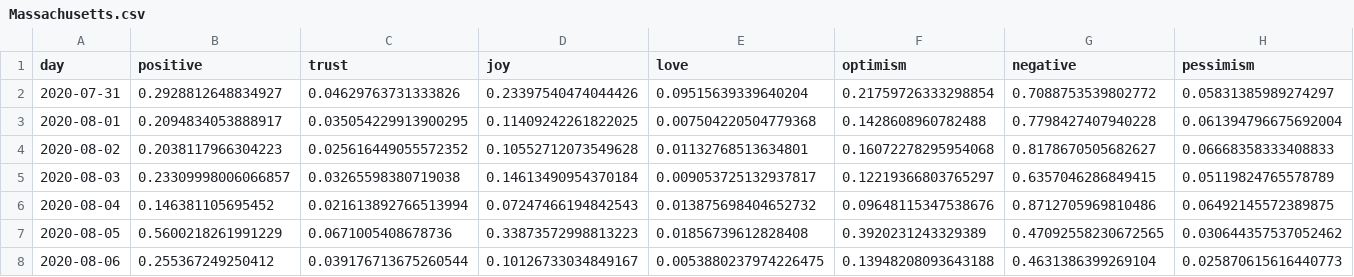
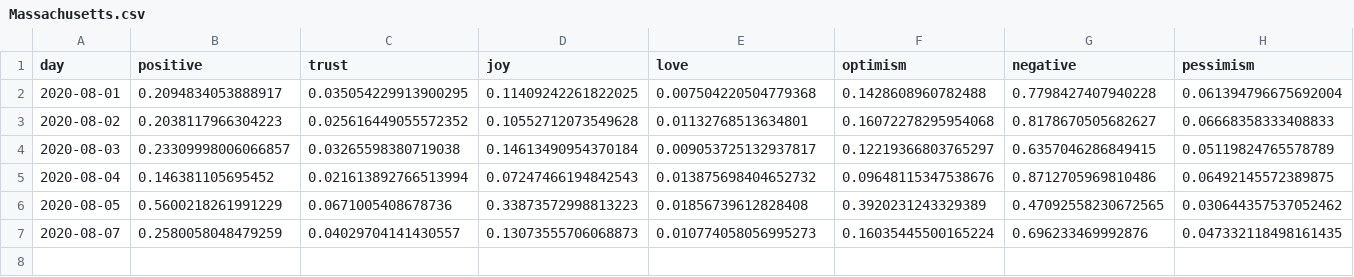
Before and after one commit to ipavlopoulos/emotions, a CSV file: docs/DATA/Massachusetts.csv, drawn as a sheet; only a part is shown; removed rows and columns are numbered as before the commit, all else as after; rows hold the shown columns only; the diff names each change by its address in the sheet, - before the commit and + after, or states it on an @@ line.

```diff
--- a/docs/DATA/Massachusetts.csv
+++ b/docs/DATA/Massachusetts.csv
-row 2: 2020-07-31 | 0.2928812648834927 | 0.04629763731333826 | 0.23397540474044426 | 0.09515639339640204 | 0.21759726333298854 | 0.7088753539802772 | 0.05831385989274297
-row 8: 2020-08-06 | 0.255367249250412 | 0.039176713675260544 | 0.10126733034849167 | 0.0053880237974226475 | 0.13948208093643188 | 0.4631386399269104 | 0.025870615616440773
+row 7: 2020-08-07 | 0.2580058048479259 | 0.04029704141430557 | 0.13073555706068873 | 0.010774058056995273 | 0.16035445500165224 | 0.696233469992876 | 0.047332118498161435
```
Also changed, not shown: docs/DATA/Alabama.csv, docs/DATA/Minnesota.csv, 29 other files.
